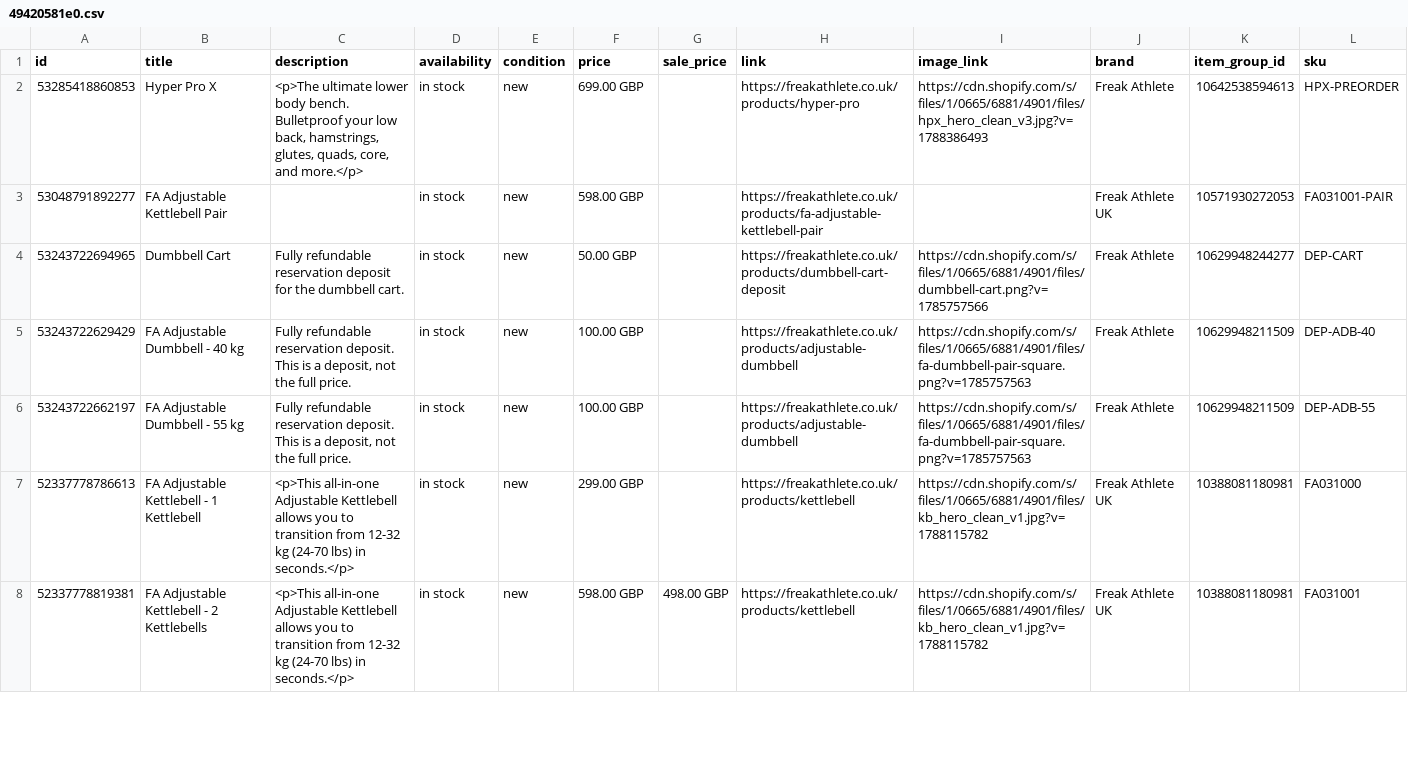
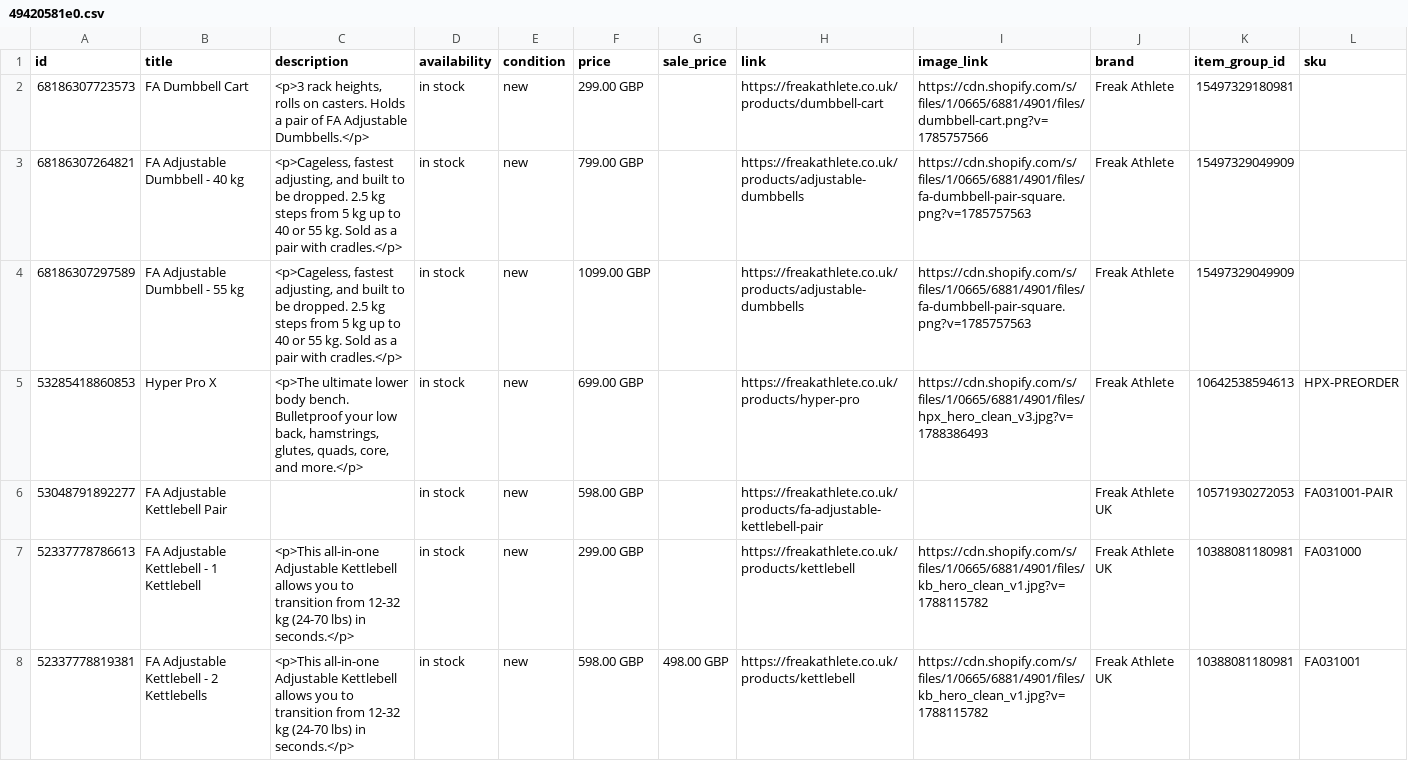
Before and after one commit to will-bonded/bonded-feed-generator, a CSV file: feeds/49420581e0.csv, drawn as a sheet; only a part is shown; removed rows and columns are numbered as before the commit, all else as after; the diff names each change by its address in the sheet, - before the commit and + after, or states it on an @@ line.

```diff
--- a/feeds/49420581e0.csv
+++ b/feeds/49420581e0.csv
+row 2: 68186307723573 | FA Dumbbell Cart | <p>3 rack heights, rolls on casters. Holds a pair of FA Adjustable Dumbbells.</p> | in stock | new | 299.00 GBP |  | https://freakathlete.co.uk/products/dumbbell-cart | https://cdn.shopify.com/s/files/1/0665/6881/4901/files/dumbbell-cart.png?v=1785757566 | Freak Athlete | 15497329180981
+row 3: 68186307264821 | FA Adjustable Dumbbell - 40 kg | <p>Cageless, fastest adjusting, and built to be dropped. 2.5 kg steps from 5 kg up to 40 or 55 kg. Sold as a pair with cradles.</p> | in stock | new | 799.00 GBP |  | https://freakathlete.co.uk/products/adjustable-dumbbells | https://cdn.shopify.com/s/files/1/0665/6881/4901/files/fa-dumbbell-pair-square.png?v=1785757563 | Freak Athlete | 15497329049909
+row 4: 68186307297589 | FA Adjustable Dumbbell - 55 kg | <p>Cageless, fastest adjusting, and built to be dropped. 2.5 kg steps from 5 kg up to 40 or 55 kg. Sold as a pair with cradles.</p> | in stock | new | 1099.00 GBP |  | https://freakathlete.co.uk/products/adjustable-dumbbells | https://cdn.shopify.com/s/files/1/0665/6881/4901/files/fa-dumbbell-pair-square.png?v=1785757563 | Freak Athlete | 15497329049909
-row 4: 53243722694965 | Dumbbell Cart | Fully refundable reservation deposit for the dumbbell cart. | in stock | new | 50.00 GBP |  | https://freakathlete.co.uk/products/dumbbell-cart-deposit | https://cdn.shopify.com/s/files/1/0665/6881/4901/files/dumbbell-cart.png?v=1785757566 | Freak Athlete | 10629948244277 | DEP-CART
-row 5: 53243722629429 | FA Adjustable Dumbbell - 40 kg | Fully refundable reservation deposit. This is a deposit, not the full price. | in stock | new | 100.00 GBP |  | https://freakathlete.co.uk/products/adjustable-dumbbell | https://cdn.shopify.com/s/files/1/0665/6881/4901/files/fa-dumbbell-pair-square.png?v=1785757563 | Freak Athlete | 10629948211509 | DEP-ADB-40
-row 6: 53243722662197 | FA Adjustable Dumbbell - 55 kg | Fully refundable reservation deposit. This is a deposit, not the full price. | in stock | new | 100.00 GBP |  | https://freakathlete.co.uk/products/adjustable-dumbbell | https://cdn.shopify.com/s/files/1/0665/6881/4901/files/fa-dumbbell-pair-square.png?v=1785757563 | Freak Athlete | 10629948211509 | DEP-ADB-55
```
Also changed, not shown: 1 other file.
